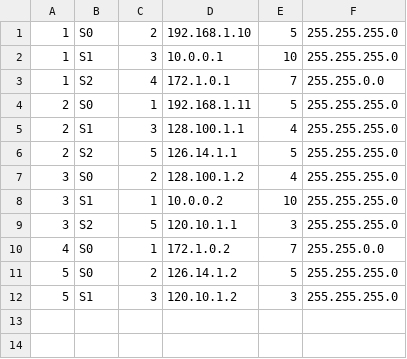
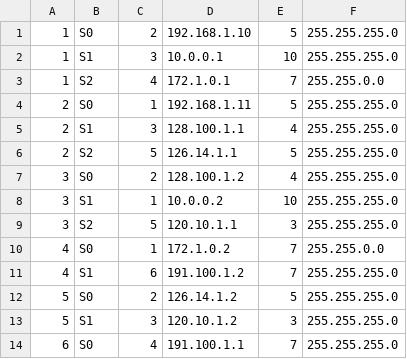
Before and after one commit to AsmerAmen/Network-Routing-Dijkstra, a CSV file: routers.csv, drawn as a sheet; the diff names each change by its address in the sheet, - before the commit and + after, or states it on an @@ line.

Commit message:
changed button locations, added remove router.

```diff
--- a/routers.csv
+++ b/routers.csv
+row 11: 4 | S1 | 6 | 191.100.1.2 | 7 | 255.255.255.0
+row 14: 6 | S0 | 4 | 191.100.1.1 | 7 | 255.255.255.0
```
Also changed, not shown: 3 other files.
